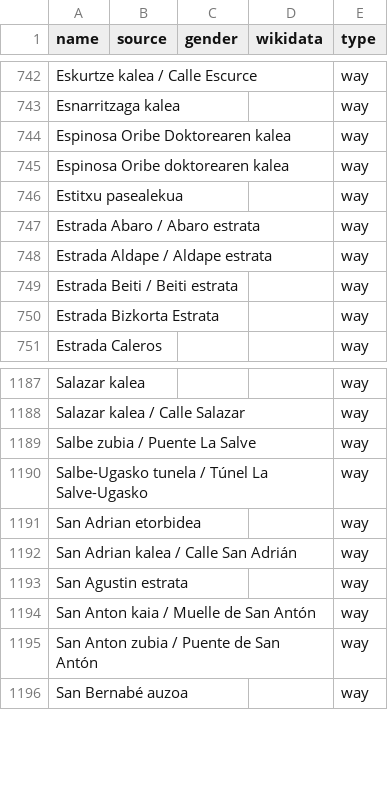
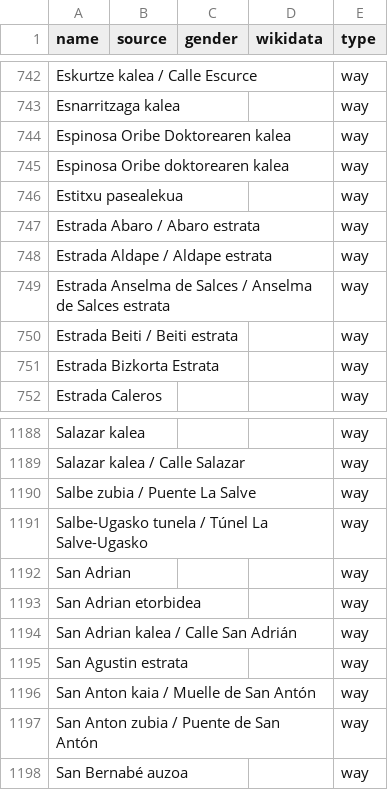
Before and after one commit to EqualStreetNames/equalstreetnames-bilbao, a CSV file: data/other.csv, drawn as a sheet; only a part is shown, gaps mark what is left out; the diff names each change by its address in the sheet, - before the commit and + after, or states it on an @@ line.

```diff
--- a/data/other.csv
+++ b/data/other.csv
+row 749: Estrada Anselma de Salces / Anselma de Salces estrata |  |  |  | way
+row 1192: San Adrian |  |  |  | way
```
Also changed, not shown: 2 other files.
